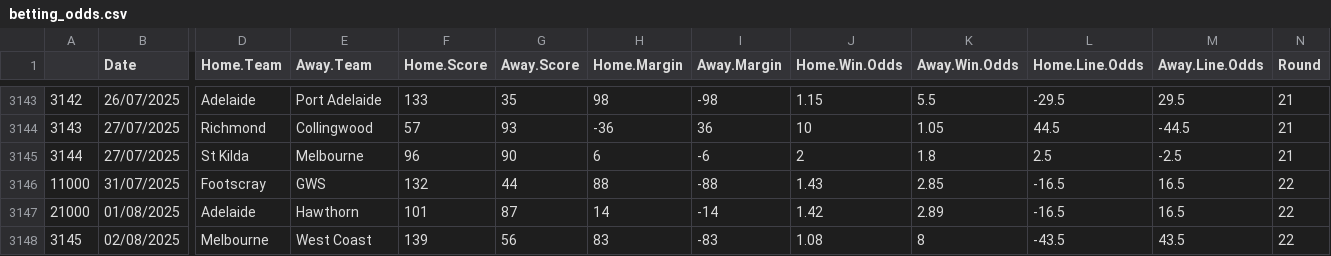
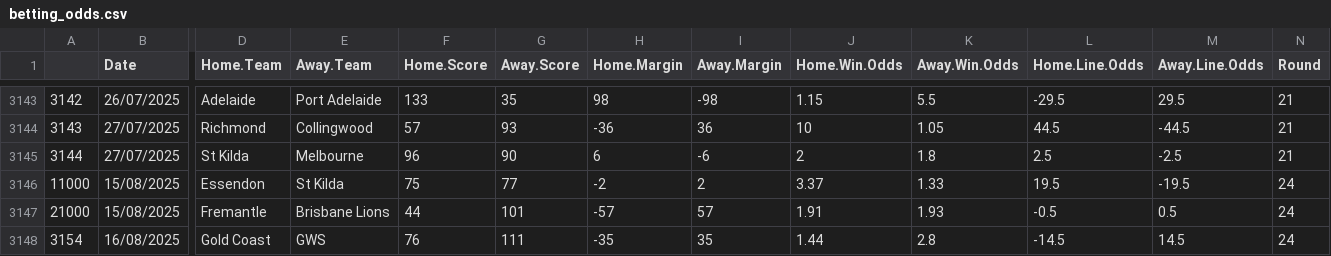
Before and after one commit to mitch-mooney/AFL_Predictions, a CSV file: csv_files/betting_odds.csv, drawn as a sheet; only a part is shown, gaps mark what is left out; removed rows and columns are numbered as before the commit, all else as after; rows hold the shown columns only; the diff covers the shown part only; the diff names each change by its address in the sheet, - before the commit and + after, or states it on an @@ line.

```diff
--- a/csv_files/betting_odds.csv
+++ b/csv_files/betting_odds.csv
-B3146 (Date): 31/07/2025
+B3146 (Date): 15/08/2025
-D3146 (Home.Team): Footscray
+D3146 (Home.Team): Essendon
-E3146 (Away.Team): GWS
+E3146 (Away.Team): St Kilda
-F3146 (Home.Score): 132
+F3146 (Home.Score): 75
-G3146 (Away.Score): 44
+G3146 (Away.Score): 77
-H3146 (Home.Margin): 88
+H3146 (Home.Margin): -2
-I3146 (Away.Margin): -88
+I3146 (Away.Margin): 2
-J3146 (Home.Win.Odds): 1.43
+J3146 (Home.Win.Odds): 3.37
-K3146 (Away.Win.Odds): 2.85
+K3146 (Away.Win.Odds): 1.33
-L3146 (Home.Line.Odds): -16.5
+L3146 (Home.Line.Odds): 19.5
-M3146 (Away.Line.Odds): 16.5
+M3146 (Away.Line.Odds): -19.5
-N3146:N3147 (Round): 22
+N3146:N3147 (Round): 24
-B3147 (Date): 01/08/2025
+B3147 (Date): 15/08/2025
-D3147 (Home.Team): Adelaide
+D3147 (Home.Team): Fremantle
-E3147 (Away.Team): Hawthorn
+E3147 (Away.Team): Brisbane Lions
-F3147 (Home.Score): 101
+F3147 (Home.Score): 44
-G3147 (Away.Score): 87
+G3147 (Away.Score): 101
-H3147 (Home.Margin): 14
+H3147 (Home.Margin): -57
-I3147 (Away.Margin): -14
+I3147 (Away.Margin): 57
-J3147 (Home.Win.Odds): 1.42
+J3147 (Home.Win.Odds): 1.91
-K3147 (Away.Win.Odds): 2.89
+K3147 (Away.Win.Odds): 1.93
-L3147 (Home.Line.Odds): -16.5
+L3147 (Home.Line.Odds): -0.5
-M3147 (Away.Line.Odds): 16.5
+M3147 (Away.Line.Odds): 0.5
-row 3148: 3145 | 02/08/2025 | Melbourne | West Coast | 139 | 56 | 83 | -83 | 1.08 | 8 | -43.5 | 43.5 | 22
+row 3148: 3154 | 16/08/2025 | Gold Coast | GWS | 76 | 111 | -35 | 35 | 1.44 | 2.8 | -14.5 | 14.5 | 24
```
Also changed, not shown: 79 edited cells elsewhere in this file, csv_files/Team_Ratings.csv, csv_files/round_predictions.csv, 1 other file.
